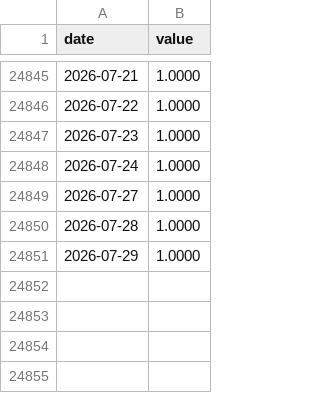
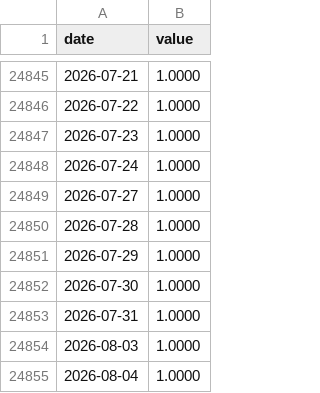
Before and after one commit to raylia529/market-indicators-dashboard, a CSV file: data/boj-policy-rate.csv, drawn as a sheet; only a part is shown, gaps mark what is left out; the diff names each change by its address in the sheet, - before the commit and + after, or states it on an @@ line.

```diff
--- a/data/boj-policy-rate.csv
+++ b/data/boj-policy-rate.csv
+row 24852: 2026-07-30 | 1.0000
+row 24853: 2026-07-31 | 1.0000
+row 24854: 2026-08-03 | 1.0000
+row 24855: 2026-08-04 | 1.0000
```
Also changed, not shown: data/fx.csv, data/japan-foreign-investor-net-buying.csv, 12 other files.
